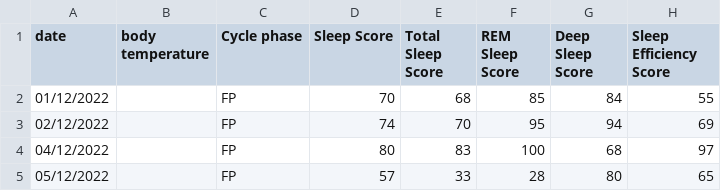
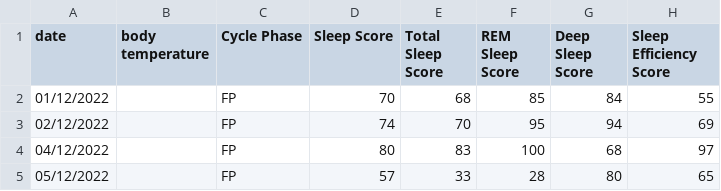
Before and after one commit to SGT-RIBEIRO/datasets, a CSV file: dataset_finlandia/oura data with cycle phases and body temperature 04 feb 23.csv, drawn as a sheet; only a part is shown; the diff names each change by its address in the sheet, - before the commit and + after, or states it on an @@ line.

Commit message:
Update oura data with cycle phases and body temperature 04 feb 23.csv
change again colum cycle phase

```diff
--- a/dataset_finlandia/oura data with cycle phases and body temperature 04 feb 23.csv
+++ b/dataset_finlandia/oura data with cycle phases and body temperature 04 feb 23.csv
-C1: Cycle phase
+C1: Cycle Phase
```
